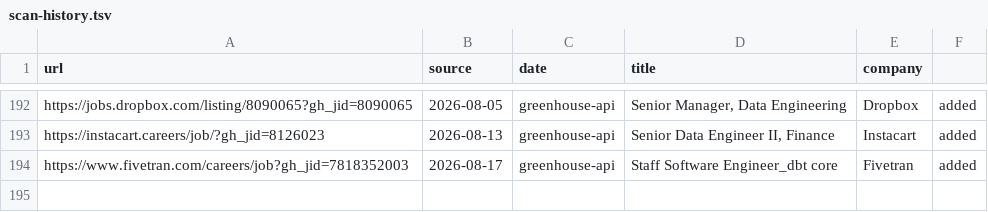
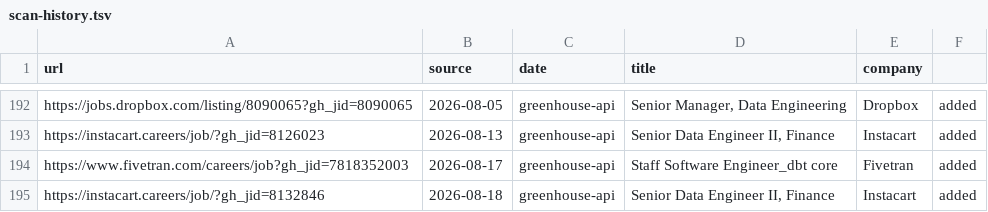
Before and after one commit to snigdhagaddam94/WorldOfAI, a TSV file: CareerOps/data/scan-history.tsv, drawn as a sheet; only a part is shown, gaps mark what is left out; the diff names each change by its address in the sheet, - before the commit and + after, or states it on an @@ line.

```diff
--- a/CareerOps/data/scan-history.tsv
+++ b/CareerOps/data/scan-history.tsv
+row 195: https://instacart.careers/job/?gh_jid=8132846 | 2026-08-18 | greenhouse-api | Senior Data Engineer II, Finance | Instacart | added
```
Also changed, not shown: CareerOps/batch/batch-input.tsv, CareerOps/batch/batch-state.tsv, 1 other file.
